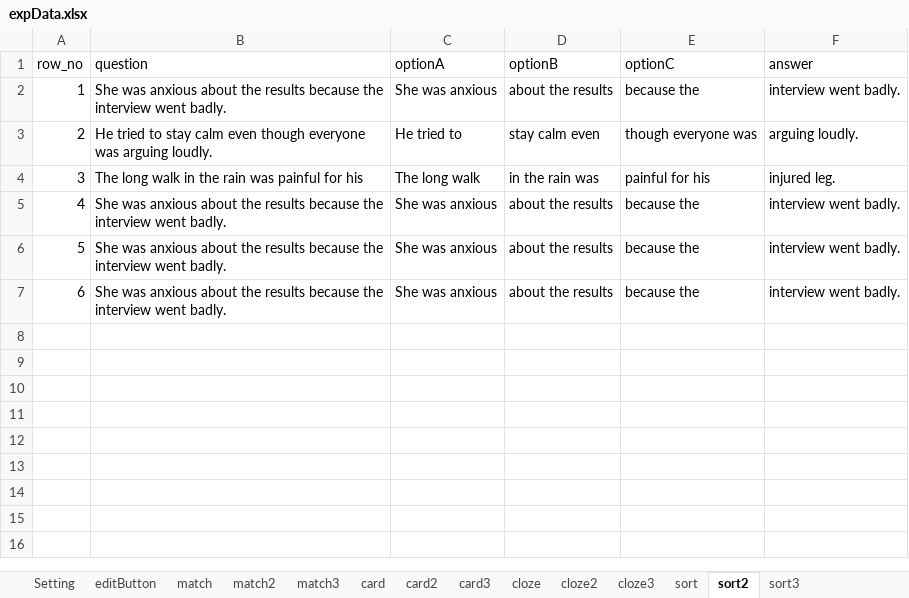
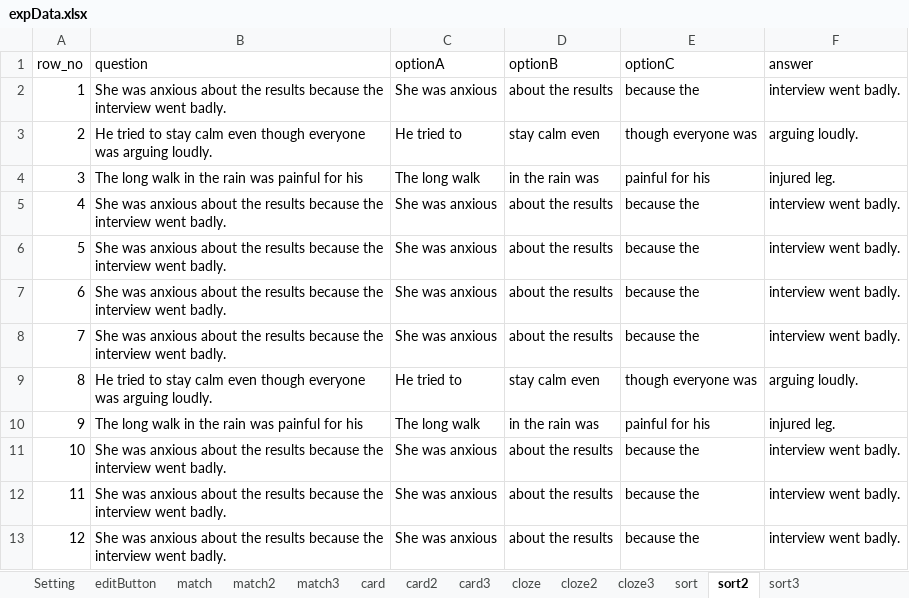
Before and after one commit to cx0701/camera, an Excel workbook: expData.xlsx, sheet sort2, drawn as a sheet; values as stored, in another font and other column widths than the file's, no borders; the diff names each change by its address in the sheet, - before the commit and + after, or states it on an @@ line.

```diff
--- a/expData.xlsx (sheet sort2)
+++ b/expData.xlsx (sheet sort2)
+row 8: 7 | She was anxious about the results because the interview went badly. | She was anxious | about the results | because the | interview went badly.
+row 9: 8 | He tried to stay calm even though everyone was arguing loudly. | He tried to | stay calm even | though everyone was | arguing loudly.
+row 10: 9 | The long walk in the rain was painful for his | The long walk | in the rain was | painful for his | injured leg.
+row 11: 10 | She was anxious about the results because the interview went badly. | She was anxious | about the results | because the | interview went badly.
+row 12: 11 | She was anxious about the results because the interview went badly. | She was anxious | about the results | because the | interview went badly.
+row 13: 12 | She was anxious about the results because the interview went badly. | She was anxious | about the results | because the | interview went badly.
```
Also changed, not shown: sheet sort3, sheet sort, 1 other file.
